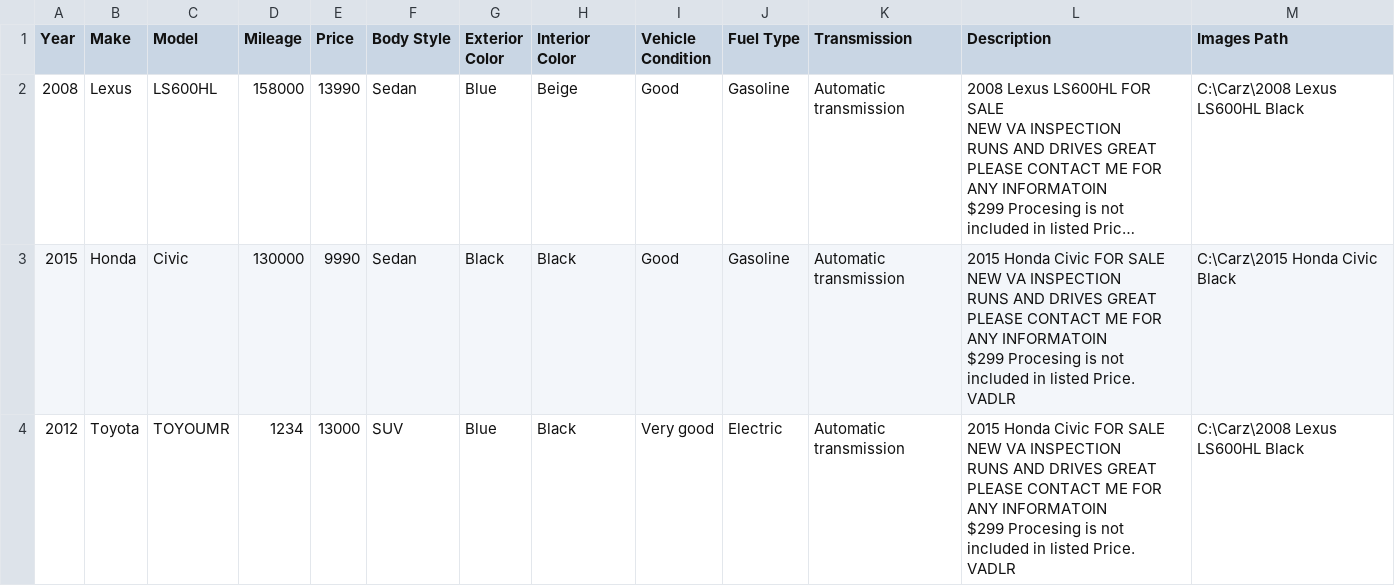
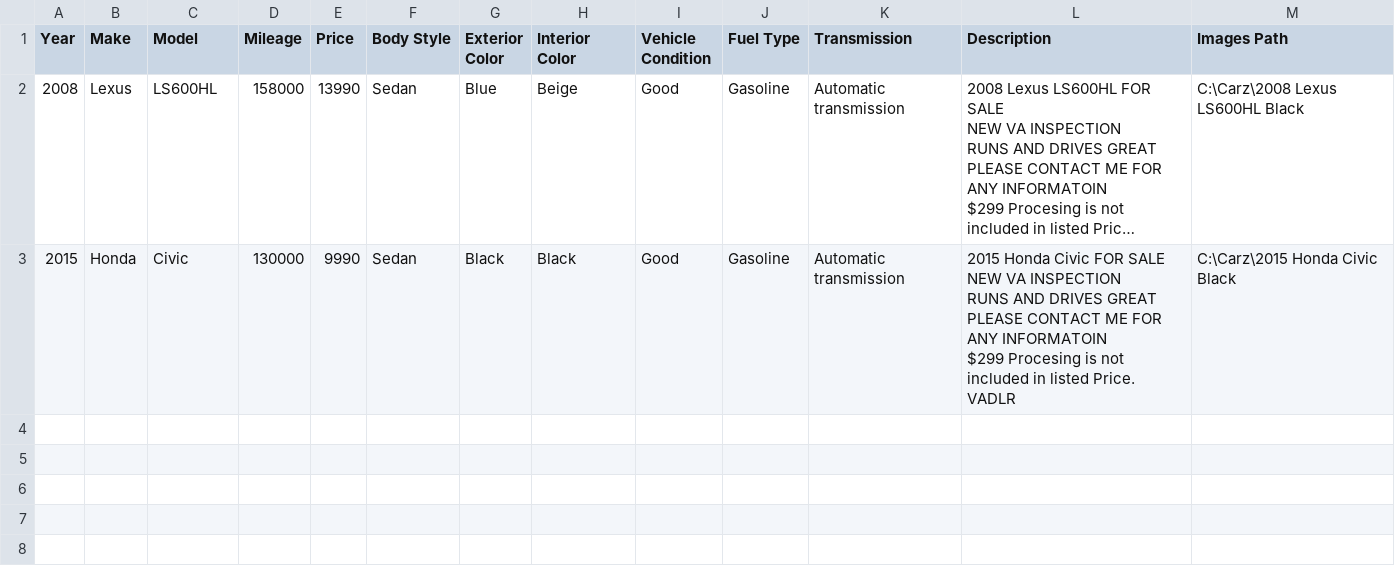
Before and after one commit to zahidanwarusa/fb_maketplace_bot_v4.0, a CSV file: listings.csv, drawn as a sheet; long unchanged cells end in ….

```diff
--- a/listings.csv
+++ b/listings.csv
@@ -13,7 +13 @@ $299 Procesing is not included in listed Price.
 VADLR",C:\Carz\2015 Honda Civic Black
-2012,Toyota,TOYOUMR,1234,13000,SUV,Blue,Black,Very good,Electric,Automatic transmission,"2015 Honda Civic FOR SALE
-NEW VA INSPECTION
-RUNS AND DRIVES GREAT
-PLEASE CONTACT ME FOR ANY INFORMATOIN
-$299 Procesing is not included in listed Price.
-VADLR",C:\Carz\2008 Lexus LS600HL Black
```
Also changed, not shown: 1 other file.
